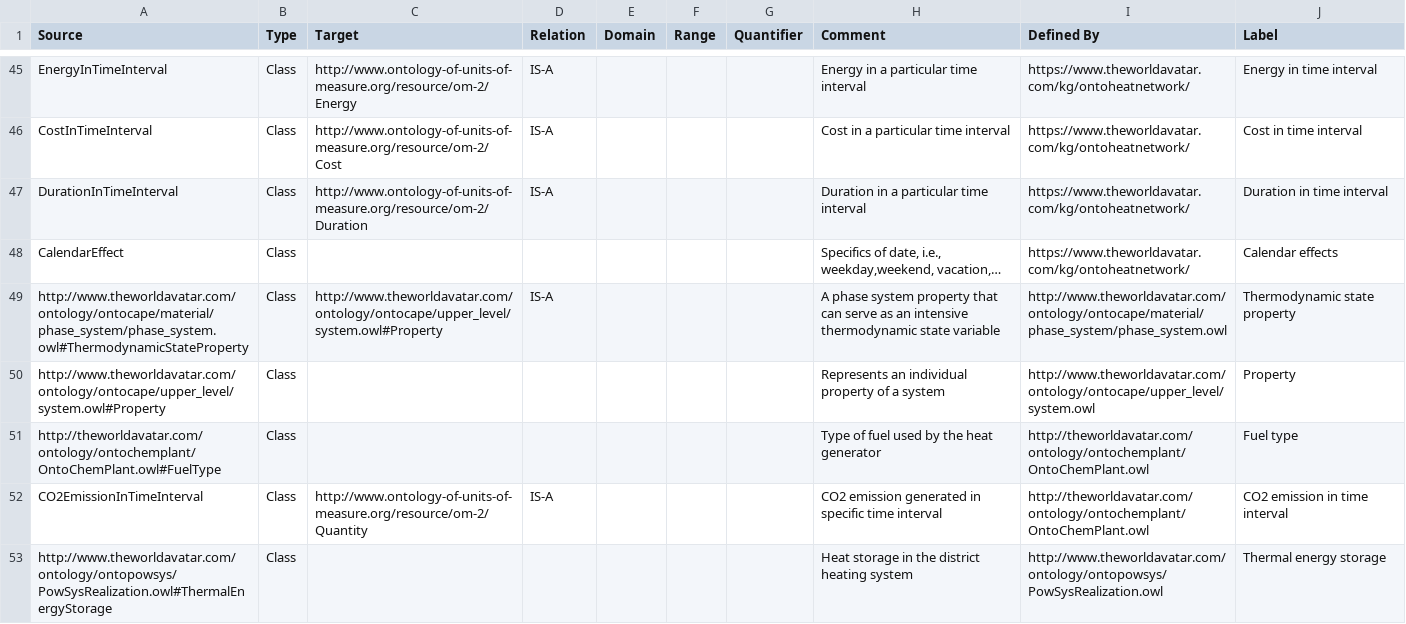
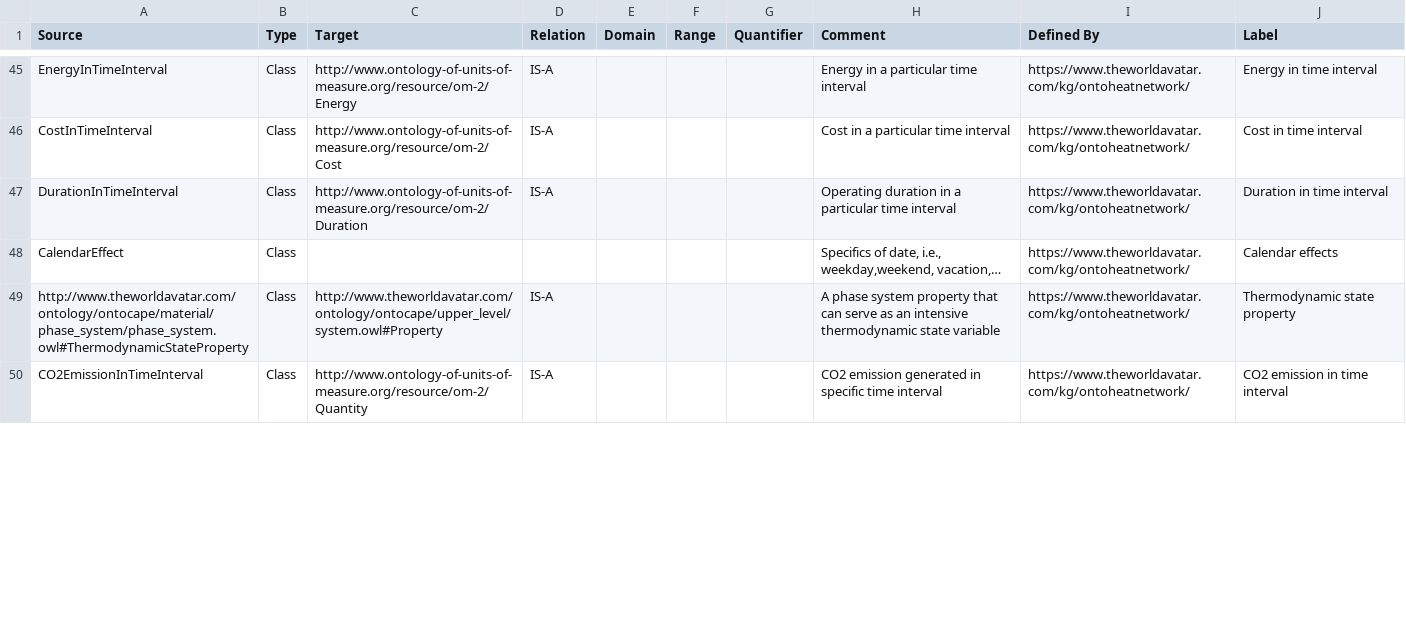
Before and after one commit to msff2/ontology, a CSV file: JPS_Ontology/ontology/ontoheatnetwork/ontoheatnetwork.csv, drawn as a sheet; only a part is shown, gaps mark what is left out; the diff covers the shown part only.

Commit message:
dev-update-ontoheatnetwork: Removed further redundant OM concepts, added cardinality restrictions to UnitPrice relations, and added relationship between FuelType and cost to support different gas cost for boilers and gas turbine

```diff
--- a/JPS_Ontology/ontology/ontoheatnetwork/ontoheatnetwork.csv
+++ b/JPS_Ontology/ontology/ontoheatnetwork/ontoheatnetwork.csv
@@ -46,8 +46,5 @@ EnergyInTimeInterval,Class,http://www.ontology-of-units-of-measure.org/resource/
 CostInTimeInterval,Class,http://www.ontology-of-units-of-measure.org/resource/om-2/Cost,IS-A,,,,Cost in a particular time interval,https://www.theworldavatar.com/kg/ontoheatnetwork/,Cost in time interval
-DurationInTimeInterval,Class,http://www.ontology-of-units-of-measure.org/resource/om-2/Duration,IS-A,,,,Duration in a particular time interval,https://www.theworldavatar.com/kg/ontoheatnetwork/,Duration in time interval
+DurationInTimeInterval,Class,http://www.ontology-of-units-of-measure.org/resource/om-2/Duration,IS-A,,,,Operating duration in a particular time interval,https://www.theworldavatar.com/kg/ontoheatnetwork/,Duration in time interval
 CalendarEffect,Class,,,,,,"Specifics of date, i.e., weekday,weekend, vacation,…",https://www.theworldavatar.com/kg/ontoheatnetwork/,Calendar effects
-http://www.theworldavatar.com/ontology/ontocape/material/phase_system/phase_system.owl#ThermodynamicStateProperty,Class,http://www.theworldavatar.com/ontology/ontocape/upper_level/system.owl#Property,IS-A,,,,A phase system property that can serve as an intensive thermodynamic state variable,http://www.theworldavatar.com/ontology/ontocape/material/phase_system/phase_system.owl,Thermodynamic state property
-http://www.theworldavatar.com/ontology/ontocape/upper_level/system.owl#Property,Class,,,,,,Represents an individual property of a system,http://www.theworldavatar.com/ontology/ontocape/upper_level/system.owl,Property
-http://theworldavatar.com/ontology/ontochemplant/OntoChemPlant.owl#FuelType,Class,,,,,,Type of fuel used by the heat generator,http://theworldavatar.com/ontology/ontochemplant/OntoChemPlant.owl,Fuel type
-CO2EmissionInTimeInterval,Class,http://www.ontology-of-units-of-measure.org/resource/om-2/Quantity,IS-A,,,,CO2 emission generated in specific time interval,http://theworldavatar.com/ontology/ontochemplant/OntoChemPlant.owl,CO2 emission in time interval
-http://www.theworldavatar.com/ontology/ontopowsys/PowSysRealization.owl#ThermalEnergyStorage,Class,,,,,,Heat storage in the district heating system,http://www.theworldavatar.com/ontology/ontopowsys/PowSysRealization.owl,Thermal energy storage
+http://www.theworldavatar.com/ontology/ontocape/material/phase_system/phase_system.owl#ThermodynamicStateProperty,Class,http://www.theworldavatar.com/ontology/ontocape/upper_level/system.owl#Property,IS-A,,,,A phase system property that can serve as an intensive thermodynamic state variable,https://www.theworldavatar.com/kg/ontoheatnetwork/,Thermodynamic state property
+CO2EmissionInTimeInterval,Class,http://www.ontology-of-units-of-measure.org/resource/om-2/Quantity,IS-A,,,,CO2 emission generated in specific time interval,https://www.theworldavatar.com/kg/ontoheatnetwork/,CO2 emission in time interval
```
Also changed, not shown: 5 added rows, 17 removed rows and 23 edited cells elsewhere in this file, 1 other file.
